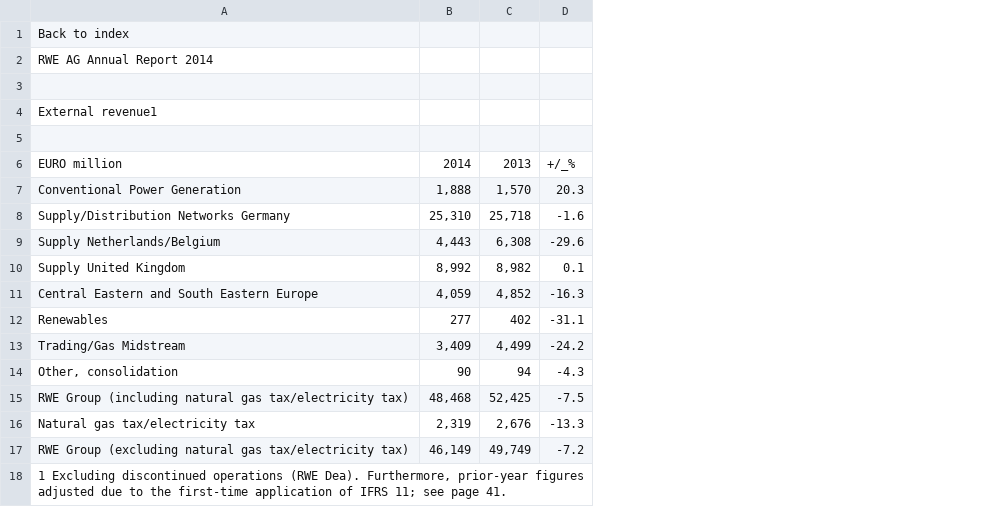
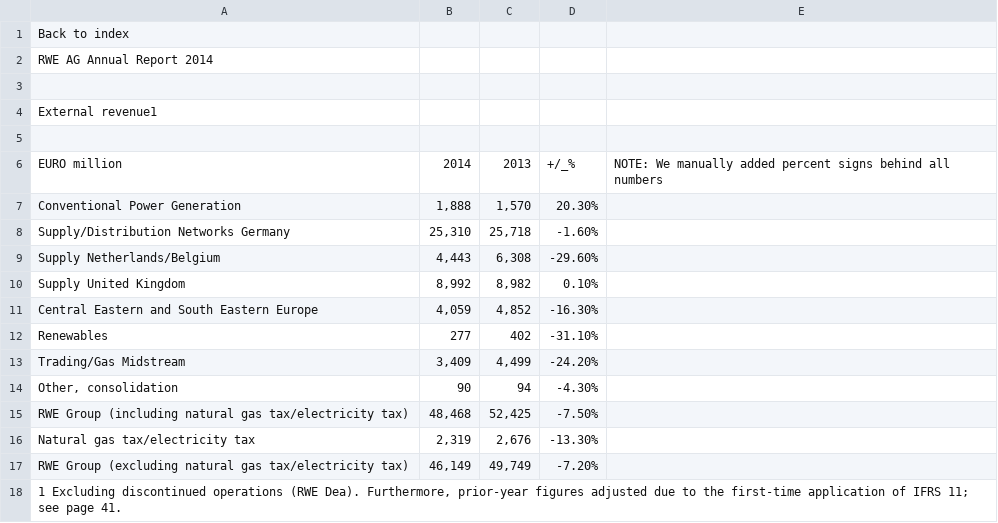
Before and after one commit to ML-KULeuven/tacle, a CSV file: Code/data/csv/external_revenue.csv, drawn as a sheet; removed rows and columns are numbered as before the commit, all else as after; the diff names each change by its address in the sheet, - before the commit and + after, or states it on an @@ line.

```diff
--- a/Code/data/csv/external_revenue.csv
+++ b/Code/data/csv/external_revenue.csv
-column D, rows 6-17: +/_% | 20.3 | -1.6 | -29.6 | 0.1 | -16.3 | -31.1 | -24.2 | -4.3 | -7.5 | -13.3 | -7.2
+column D, rows 6-17: +/_% | 20.30% | -1.60% | -29.60% | 0.10% | -16.30% | -31.10% | -24.20% | -4.30% | -7.50% | -13.30% | -7.20%
+column E, row 6: NOTE: We manually added percent signs behind all numbers
```
Also changed, not shown: 6 other files.
